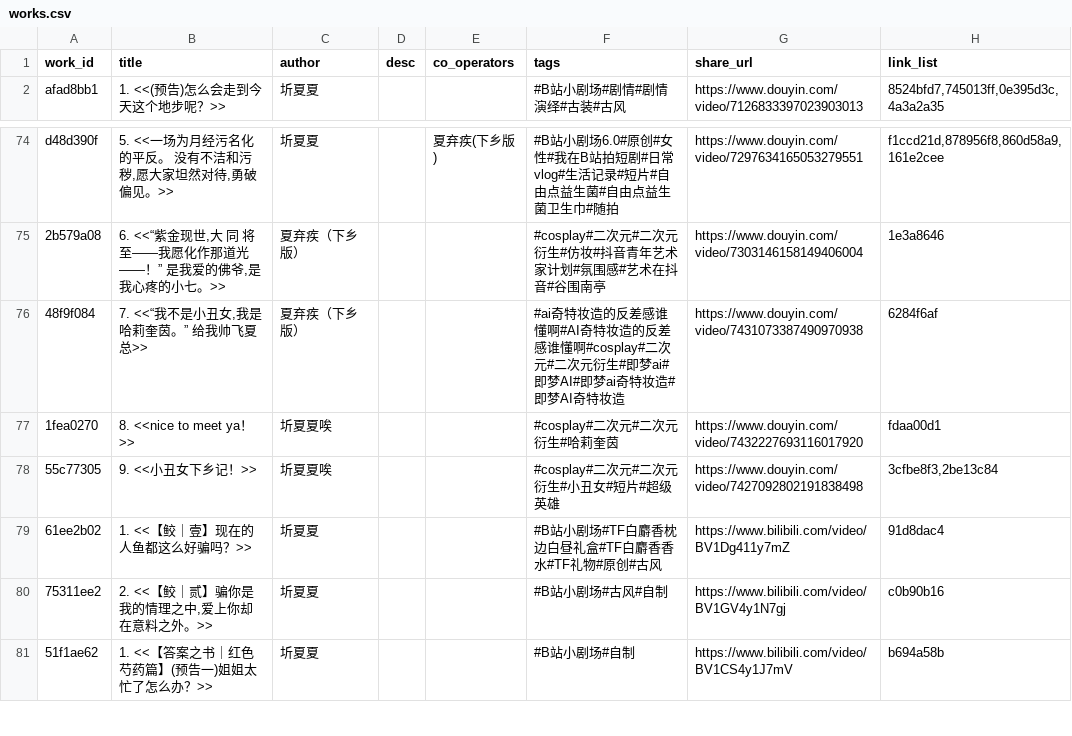
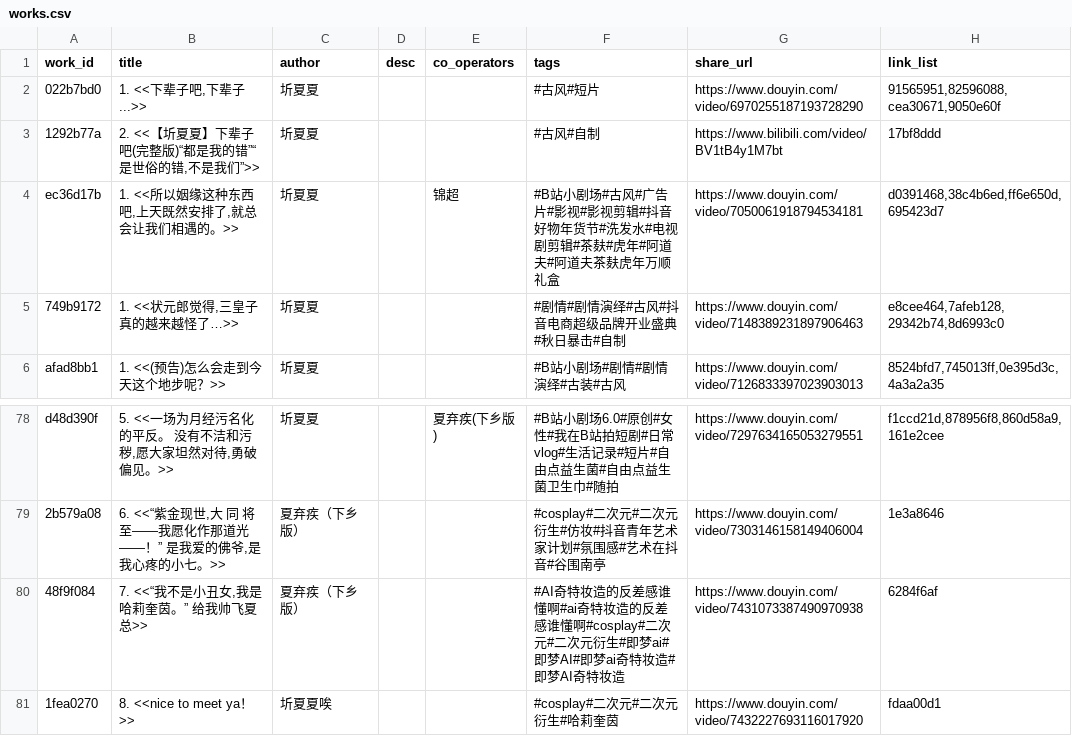
Before and after one commit to shixujapan/MediaCrawler, a CSV file: media_library/final/data/works.csv, drawn as a sheet; only a part is shown, gaps mark what is left out; the shorter side is filled out with more unchanged rows.

```diff
--- a/media_library/final/data/works.csv
+++ b/media_library/final/data/works.csv
@@ -1,2 +1,6 @@
 work_id,title,author,desc,co_operators,tags,share_url,link_list
+022b7bd0,"1. <<下辈子吧,下辈子...>>",圻夏夏,,,#古风#短片,https://www.douyin.com/video/6970255187193728290,"91565951,82596088,cea30671,9050e60f"
+1292b77a,"2. <<【圻夏夏】下辈子吧(完整版)“都是我的错”“是世俗的错,不是我们”>>",圻夏夏,,,#古风#自制,https://www.bilibili.com/video/BV1tB4y1M7bt,17bf8ddd
+ec36d17b,"1. <<所以姻缘这种东西吧,上天既然安排了,就总会让我们相遇的。>>",圻夏夏,,锦超,#B站小剧场#古风#广告片#影视#影视剪辑#抖音好物年货节#洗发水#电视剧剪辑#茶麸#虎年#阿道夫#阿道夫茶麸虎年万顺礼盒,https://www.douyin.com/video/7050061918794534181,"d0391468,38c4b6ed,ff6e650d,695423d7"
+749b9172,"1. <<状元郎觉得,三皇子真的越来越怪了…>>",圻夏夏,,,#剧情#剧情演绎#古风#抖音电商超级品牌开业盛典#秋日暴击#自制,https://www.douyin.com/video/7148389231897906463,"e8cee464,7afeb128,29342b74,8d6993c0"
 afad8bb1,1. <<(预告)怎么会走到今天这个地步呢？>>,圻夏夏,,,#B站小剧场#剧情#剧情演绎#古装#古风,https://www.douyin.com/video/7126833397023903013,"8524bfd7,745013ff,0e395d3c,4a3a2a35"
@@ -75,3 +79,3 @@ d48d390f,"5. <<一场为月经污名化的平反。 没有不洁和污秽,愿大
 2b579a08,"6. <<“紫金现世,大 同 将至——我愿化作那道光——！” 是我爱的佛爷,是我心疼的小七。>>",夏弃疾（下乡版）,,,#cosplay#二次元#二次元衍生#仿妆#抖音青年艺术家计划#氛围感#艺术在抖音#谷围南亭,https://www.douyin.com/video/7303146158149406004,1e3a8646
-48f9f084,"7. <<“我不是小丑女,我是哈莉奎茵。” 给我帅飞夏总>>",夏弃疾（下乡版）,,,#ai奇特妆造的反差感谁懂啊#AI奇特妆造的反差感谁懂啊#cosplay#二次元#二次元衍生#即梦ai#即梦AI#即梦ai奇特妆造#即梦AI奇特妆造,https://www.douyin.com/video/7431073387490970938,6284f6af
+48f9f084,"7. <<“我不是小丑女,我是哈莉奎茵。” 给我帅飞夏总>>",夏弃疾（下乡版）,,,#AI奇特妆造的反差感谁懂啊#ai奇特妆造的反差感谁懂啊#cosplay#二次元#二次元衍生#即梦ai#即梦AI#即梦ai奇特妆造#即梦AI奇特妆造,https://www.douyin.com/video/7431073387490970938,6284f6af
 1fea0270,8. <<nice to meet ya！>>,圻夏夏唉,,,#cosplay#二次元#二次元衍生#哈莉奎茵,https://www.douyin.com/video/7432227693116017920,fdaa00d1
```
Also changed, not shown: media_library/final/data/series.csv, 4 other files.
